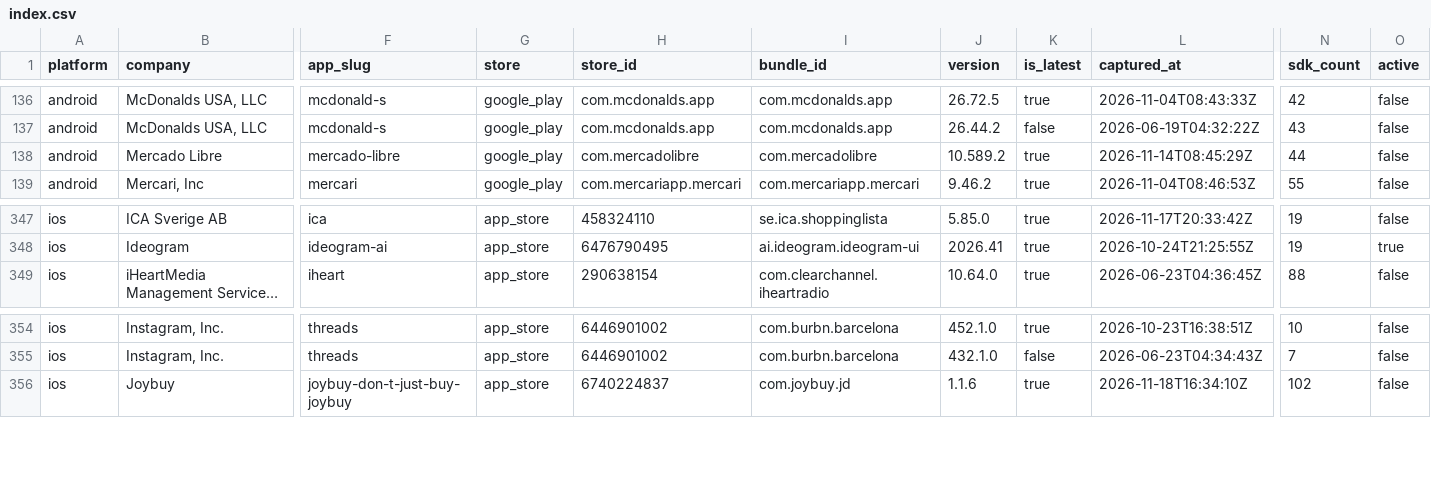
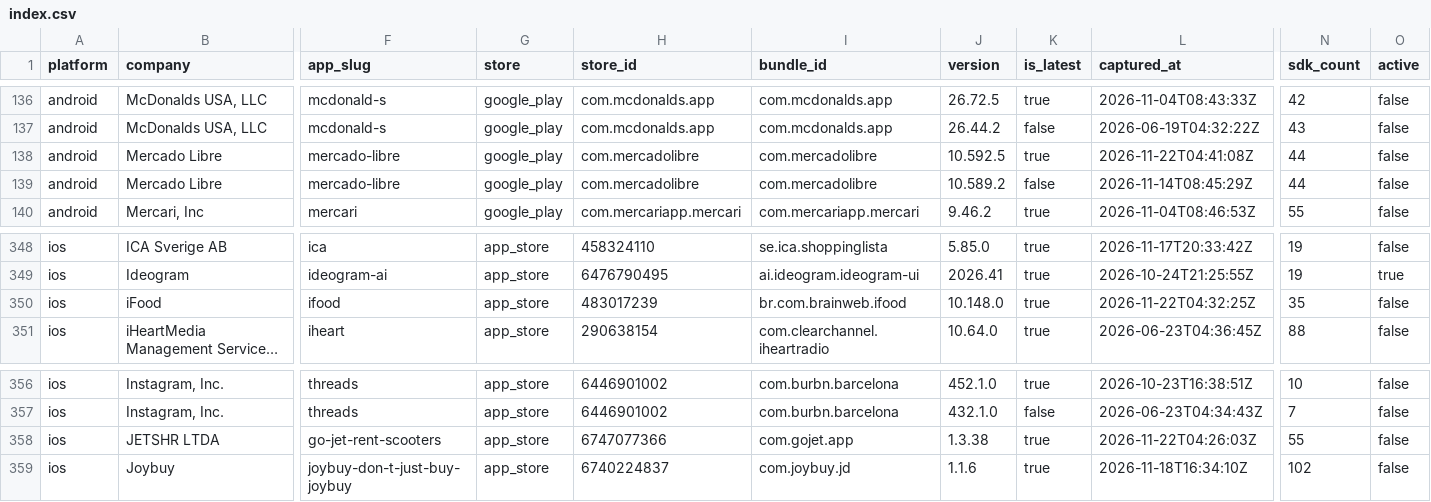
Before and after one commit to ashishkharche/tech-stack, a CSV file: index.csv, drawn as a sheet; only a part is shown, gaps mark what is left out; long unchanged cells end in …; addresses are those after the commit; rows hold the shown columns only; the diff names each change by its address in the sheet, - before the commit and + after, or states it on an @@ line.

```diff
--- a/index.csv
+++ b/index.csv
+row 138: android | Mercado Libre | mercado-libre | google_play | com.mercadolibre | com.mercadolibre | 10.592.5 | true | 2026-11-22T04:41:08Z | 44 | false
-K139 (is_latest): true
+K139 (is_latest): false
+row 350: ios | iFood | ifood | app_store | 483017239 | br.com.brainweb.ifood | 10.148.0 | true | 2026-11-22T04:32:25Z | 35 | false
+row 358: ios | JETSHR LTDA | go-jet-rent-scooters | app_store | 6747077366 | com.gojet.app | 1.3.38 | true | 2026-11-22T04:26:03Z | 55 | false
```
Also changed, not shown: data/icon-sources.csv, sdks.csv, 38 other files.
